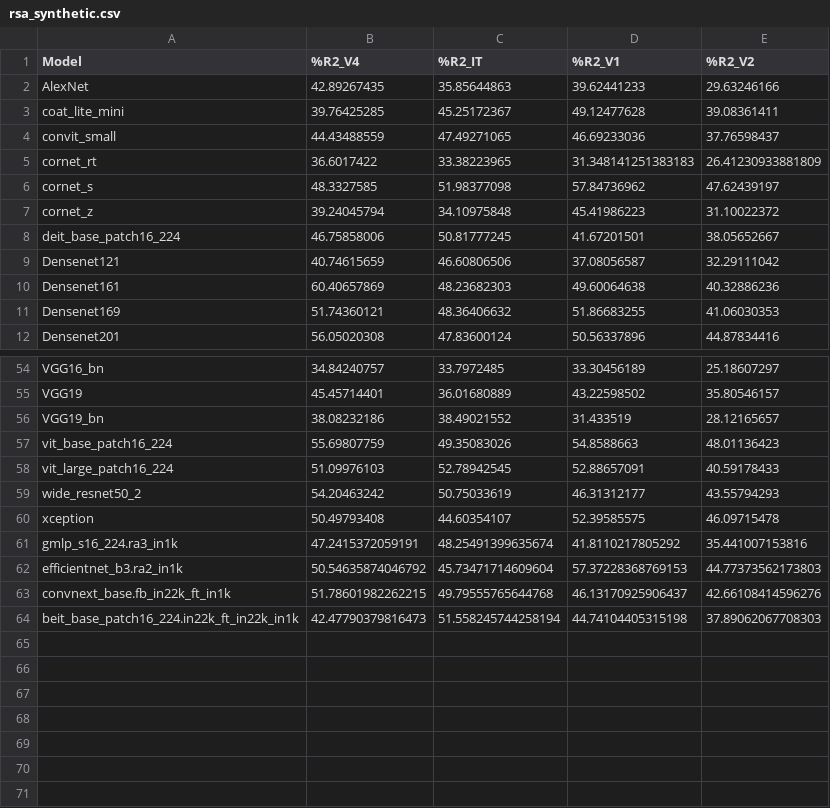
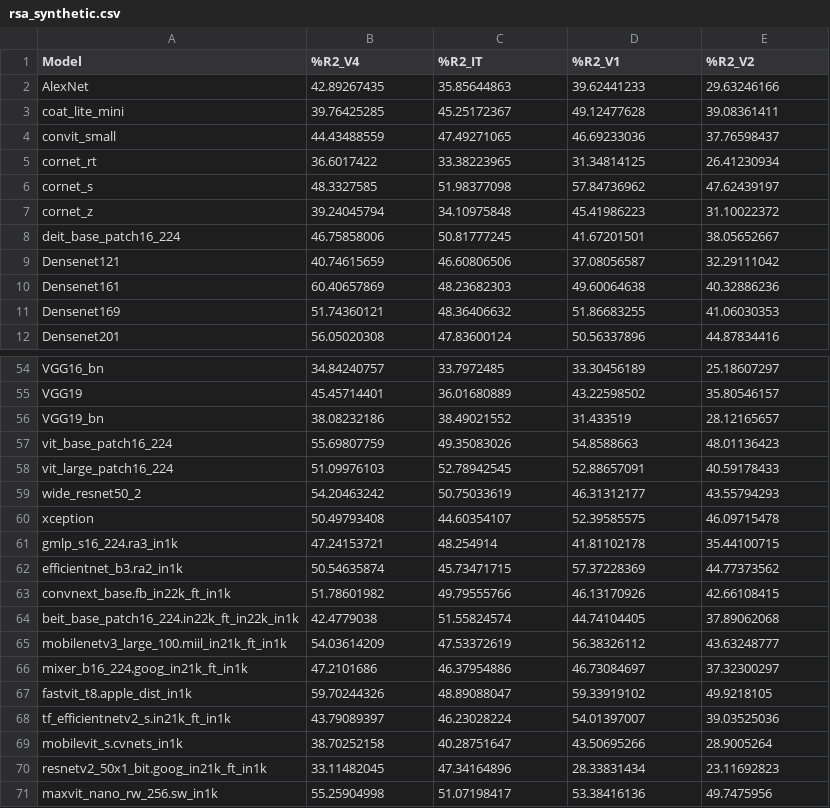
Before and after one commit to TrungDavidNguyen/RSA_EffectiveRobustness, a CSV file: results/rsa_synthetic.csv, drawn as a sheet; only a part is shown, gaps mark what is left out.

```diff
--- a/results/rsa_synthetic.csv
+++ b/results/rsa_synthetic.csv
@@ -4,3 +4,3 @@ coat_lite_mini,39.76425285,45.25172367,49.12477628,39.08361411
 convit_small,44.43488559,47.49271065,46.69233036,37.76598437
-cornet_rt,36.6017422,33.38223965,31.348141251383183,26.41230933881809
+cornet_rt,36.6017422,33.38223965,31.34814125,26.41230934
 cornet_s,48.3327585,51.98377098,57.84736962,47.62439197
@@ -60,5 +60,12 @@ wide_resnet50_2,54.20463242,50.75033619,46.31312177,43.55794293
 xception,50.49793408,44.60354107,52.39585575,46.09715478
-gmlp_s16_224.ra3_in1k,47.2415372059191,48.25491399635674,41.8110217805292,35.441007153816
-efficientnet_b3.ra2_in1k,50.54635874046792,45.73471714609604,57.37228368769153,44.77373562173803
-convnext_base.fb_in22k_ft_in1k,51.78601982262215,49.79555765644768,46.13170925906437,42.66108414596276
-beit_base_patch16_224.in22k_ft_in22k_in1k,42.47790379816473,51.558245744258194,44.74104405315198,37.89062067708303
+gmlp_s16_224.ra3_in1k,47.24153721,48.254914,41.81102178,35.44100715
+efficientnet_b3.ra2_in1k,50.54635874,45.73471715,57.37228369,44.77373562
+convnext_base.fb_in22k_ft_in1k,51.78601982,49.79555766,46.13170926,42.66108415
+beit_base_patch16_224.in22k_ft_in22k_in1k,42.4779038,51.55824574,44.74104405,37.89062068
+mobilenetv3_large_100.miil_in21k_ft_in1k,54.03614209,47.53372619,56.38326112,43.63248777
+mixer_b16_224.goog_in21k_ft_in1k,47.2101686,46.37954886,46.73084697,37.32300297
+fastvit_t8.apple_dist_in1k,59.70244326,48.89088047,59.33919102,49.9218105
+tf_efficientnetv2_s.in21k_ft_in1k,43.79089397,46.23028224,54.01397007,39.03525036
+mobilevit_s.cvnets_in1k,38.70252158,40.28751647,43.50695266,28.9005264
+resnetv2_50x1_bit.goog_in21k_ft_in1k,33.11482045,47.34164896,28.33831434,23.11692823
+maxvit_nano_rw_256.sw_in1k,55.25904998,51.07198417,53.38416136,49.7475956
```
Also changed, not shown: results/accuracies.csv, results/effective_robustness.csv, 6 other files.
